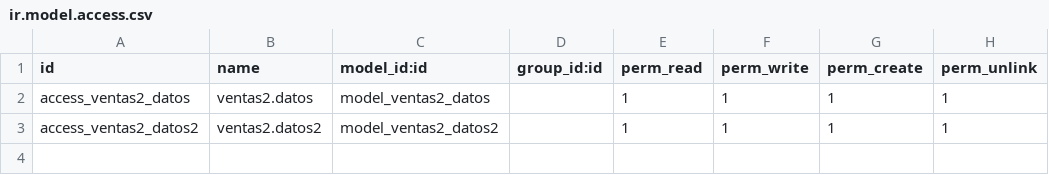
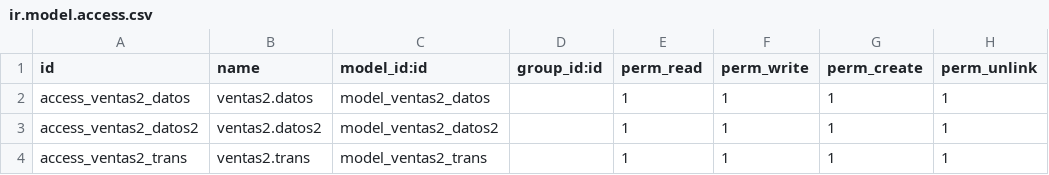
Before and after one commit to IgnacioWeb/proyectoweb, a CSV file: ventas2/security/ir.model.access.csv, drawn as a sheet; the diff names each change by its address in the sheet, - before the commit and + after, or states it on an @@ line.

```diff
--- a/ventas2/security/ir.model.access.csv
+++ b/ventas2/security/ir.model.access.csv
+row 4: access_ventas2_trans | ventas2.trans | model_ventas2_trans |  | 1 | 1 | 1 | 1
```
Also changed, not shown: 5 other files.
